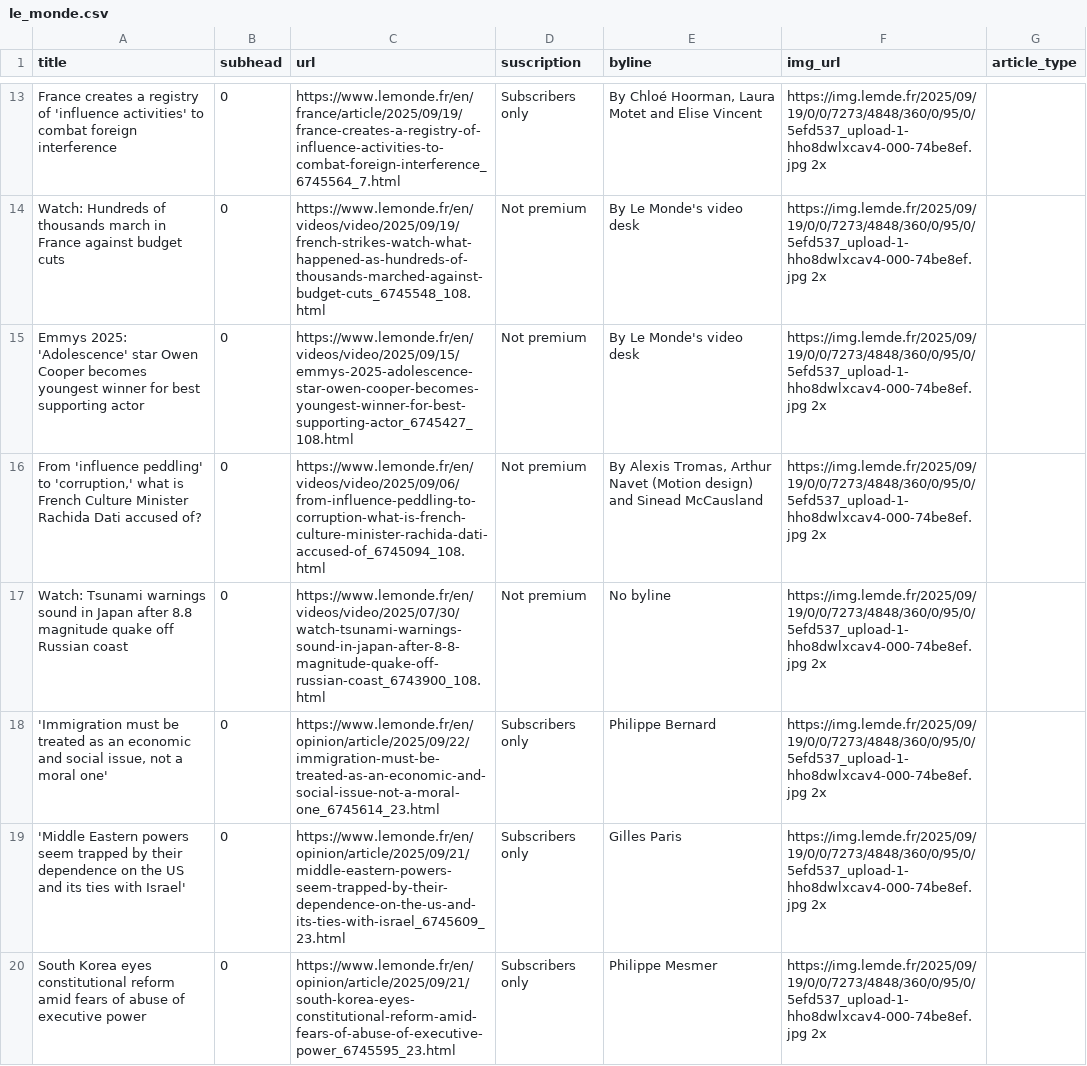
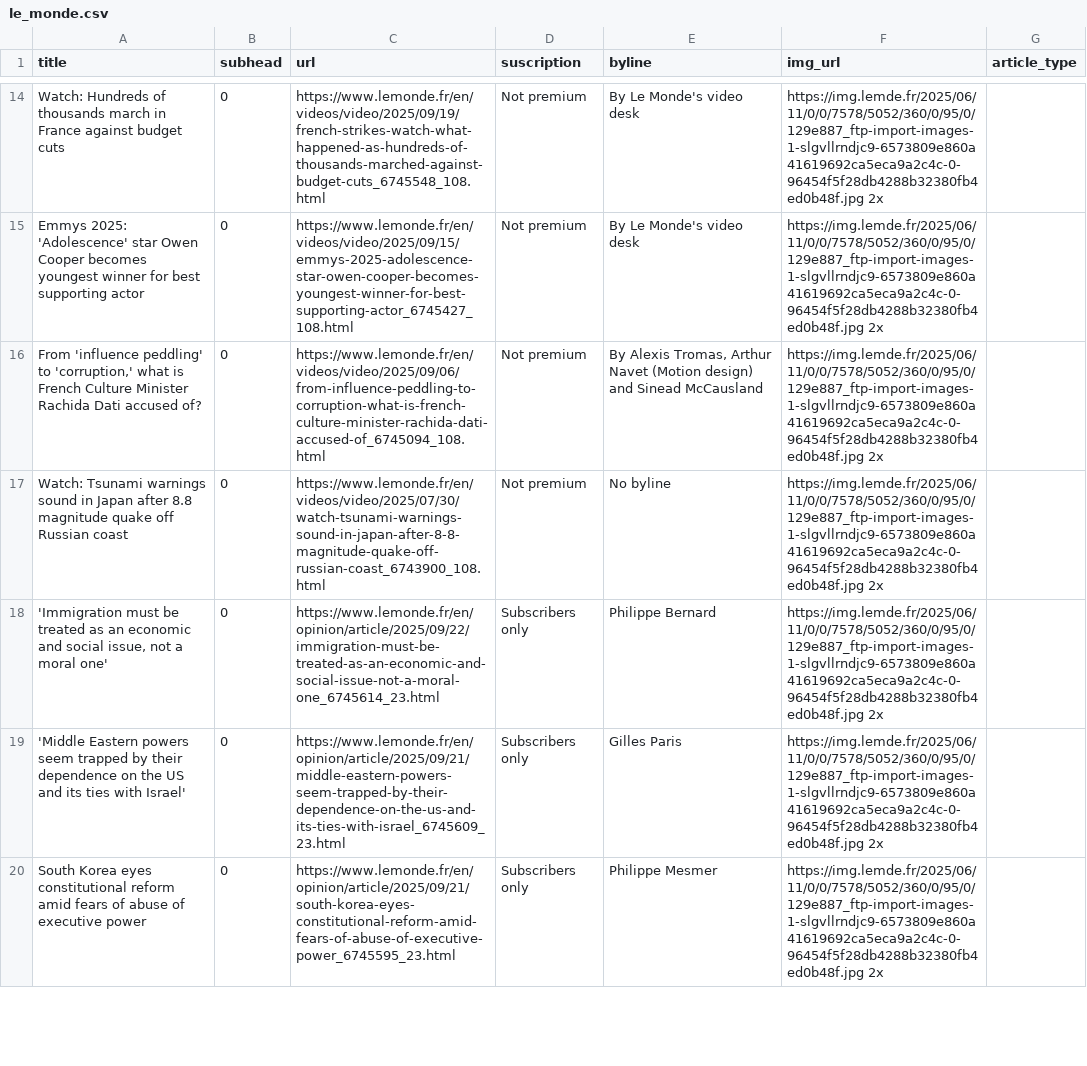
Before and after one commit to tefaceli/LEDE-homework-scraping, a CSV file: le_monde.csv, drawn as a sheet; only a part is shown, gaps mark what is left out; removed rows and columns are numbered as before the commit, all else as after; the diff covers the shown part only; the diff names each change by its address in the sheet, - before the commit and + after, or states it on an @@ line.

```diff
--- a/le_monde.csv
+++ b/le_monde.csv
-row 13: France creates a registry of 'influence activities' to combat foreign interference | 0 | https://www.lemonde.fr/en/france/article/2025/09/19/france-creates-a-registry-of-influence-activities-to-combat-foreign-interference_6745564_7.html | Subscribers only | By Chloé Hoorman, Laura Motet and Elise Vincent | https://img.lemde.fr/2025/09/19/0/0/7273/4848/360/0/95/0/5efd537_upload-1-hho8dwlxcav4-000-74be8ef.jpg 2x
-F14:F20 (img_url): https://img.lemde.fr/2025/09/19/0/0/7273/4848/360/0/95/0/5efd537_upload-1-hho8dwlxcav4-000-74be8ef.jpg 2x
+F14:F20 (img_url): https://img.lemde.fr/2025/06/11/0/0/7578/5052/360/0/95/0/129e887_ftp-import-images-1-slgvllrndjc9-6573809e860a41619692ca5eca9a2c4c-0-96454f5f28db4288b32380fb4ed0b48f.jpg 2x
```
Also changed, not shown: 10 added rows, 9 removed rows and 42 edited cells elsewhere in this file.
